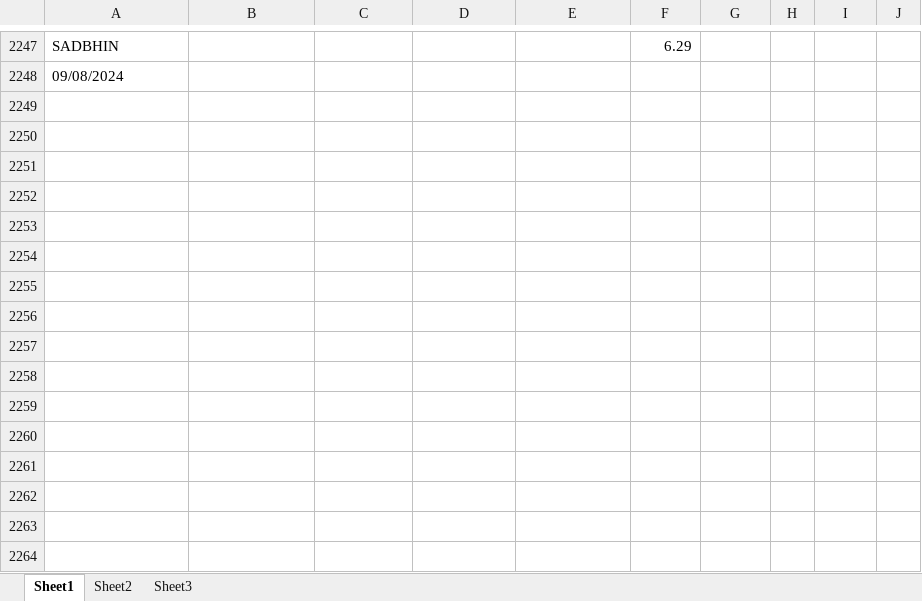
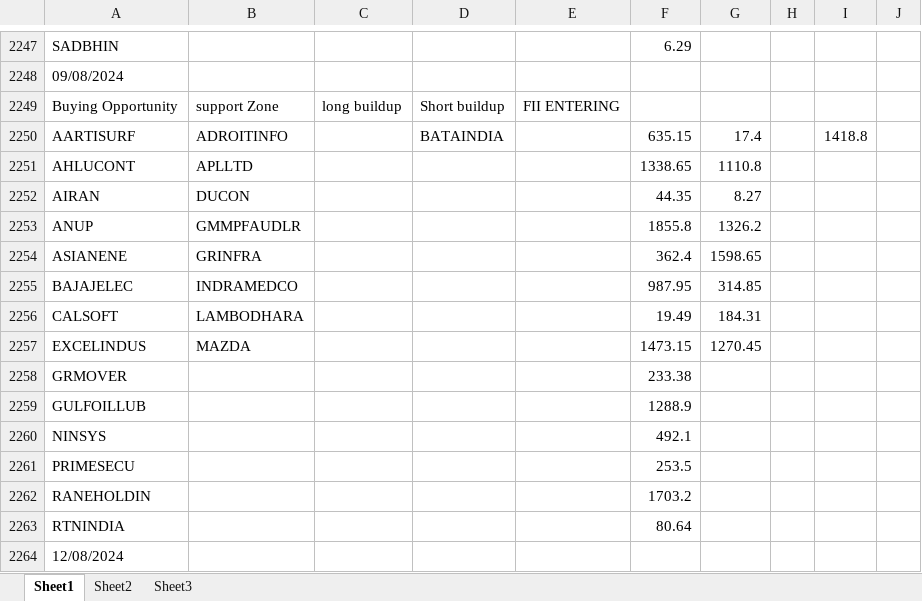
Before and after one commit to amirathor/Story, an Excel workbook: fii dii.xlsx, sheet Sheet1, drawn as a sheet; only a part is shown, gaps mark what is left out; values as stored, in another font and other column widths than the file's, no borders; the diff names each change by its address in the sheet, - before the commit and + after, or states it on an @@ line.

```diff
--- a/fii dii.xlsx (sheet Sheet1)
+++ b/fii dii.xlsx (sheet Sheet1)
+row 2249: Buying Opportunity | support Zone | long buildup | Short buildup | FII ENTERING
+row 2250: AARTISURF | ADROITINFO |  | BATAINDIA |  | 635.15 | 17.4 |  | 1418.8
+row 2251: AHLUCONT | APLLTD |  |  |  | 1338.65 | 1110.8
+row 2252: AIRAN | DUCON |  |  |  | 44.35 | 8.27
+row 2253: ANUP | GMMPFAUDLR |  |  |  | 1855.8 | 1326.2
+row 2254: ASIANENE | GRINFRA |  |  |  | 362.4 | 1598.65
+row 2255: BAJAJELEC | INDRAMEDCO |  |  |  | 987.95 | 314.85
+row 2256: CALSOFT | LAMBODHARA |  |  |  | 19.49 | 184.31
+row 2257: EXCELINDUS | MAZDA |  |  |  | 1473.15 | 1270.45
+row 2258: GRMOVER |  |  |  |  | 233.38
+row 2259: GULFOILLUB |  |  |  |  | 1288.9
+row 2260: NINSYS |  |  |  |  | 492.1
+row 2261: PRIMESECU |  |  |  |  | 253.5
+row 2262: RANEHOLDIN |  |  |  |  | 1703.2
+row 2263: RTNINDIA |  |  |  |  | 80.64
+row 2264: 12/08/2024
```
Also changed, not shown: fidi.xlsx, 1 other file.
